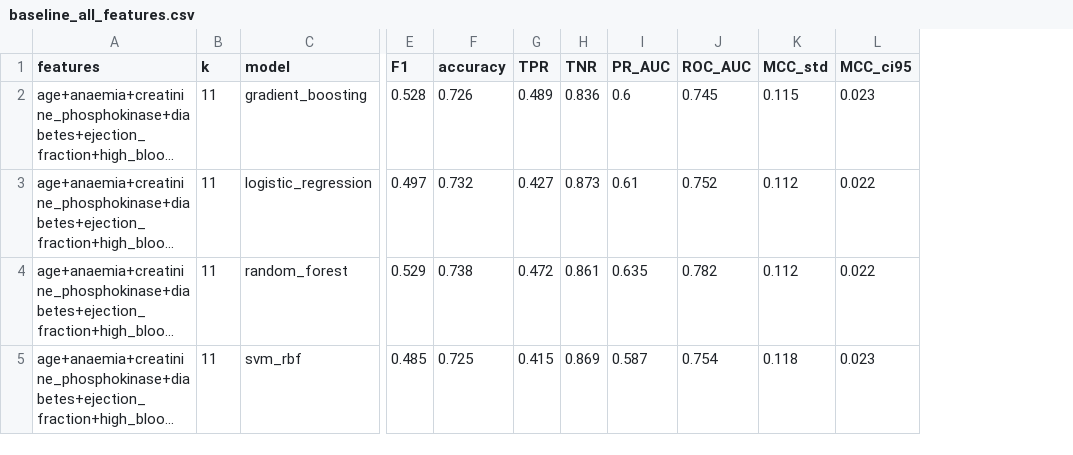
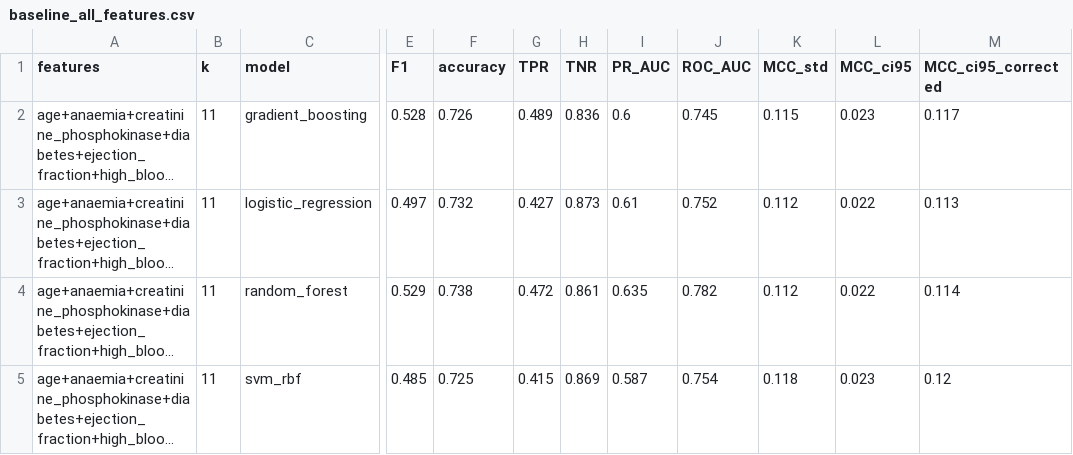
Before and after one commit to qareenahqureshi-commits/qff-qml-heart-failure-qaoa, a CSV file: results/baseline_all_features.csv, drawn as a sheet; only a part is shown, gaps mark what is left out; long unchanged cells end in …; the diff names each change by its address in the sheet, - before the commit and + after, or states it on an @@ line.

```diff
--- a/results/baseline_all_features.csv
+++ b/results/baseline_all_features.csv
+column M (MCC_ci95_corrected), rows 2-5: 0.117 | 0.113 | 0.114 | 0.12
```
Also changed, not shown: results/baseline_two_features.csv, results/downstream_summary.csv, 38 other files.
